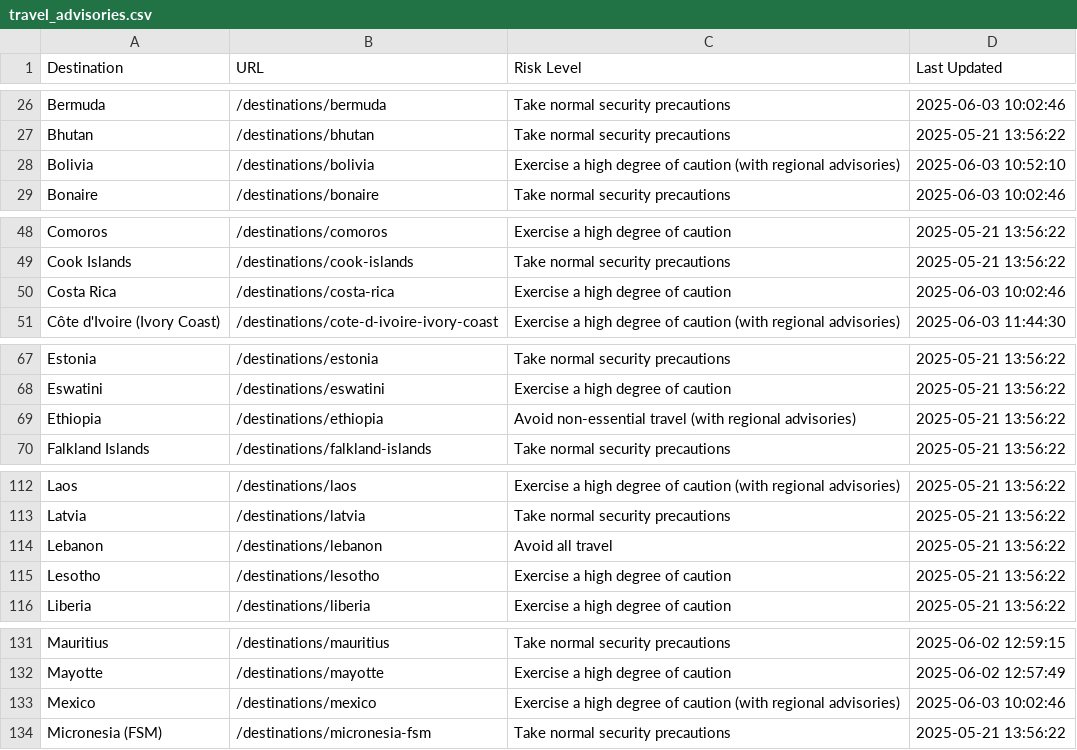
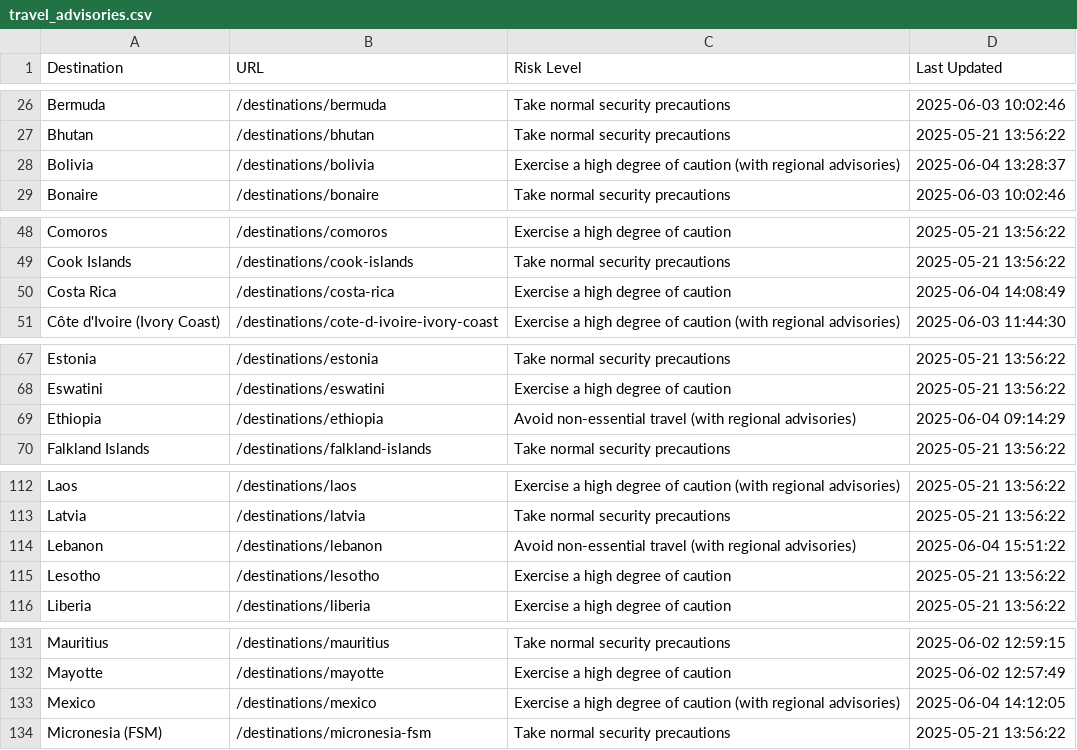
Before and after one commit to pingmaestro/Travel-Advisory, a CSV file: travel_advisories.csv, drawn as a sheet; only a part is shown, gaps mark what is left out; the diff covers the shown part only.

```diff
--- a/travel_advisories.csv
+++ b/travel_advisories.csv
@@ -27,3 +27,3 @@ Bermuda,/destinations/bermuda,Take normal security precautions,2025-06-03 10:02:
 Bhutan,/destinations/bhutan,Take normal security precautions,2025-05-21 13:56:22
-Bolivia,/destinations/bolivia,Exercise a high degree of caution (with regional advisories),2025-06-03 10:52:10
+Bolivia,/destinations/bolivia,Exercise a high degree of caution (with regional advisories),2025-06-04 13:28:37
 Bonaire,/destinations/bonaire,Take normal security precautions,2025-06-03 10:02:46
@@ -49,3 +49,3 @@ Comoros,/destinations/comoros,Exercise a high degree of caution,2025-05-21 13:56
 Cook Islands,/destinations/cook-islands,Take normal security precautions,2025-05-21 13:56:22
-Costa Rica,/destinations/costa-rica,Exercise a high degree of caution,2025-06-03 10:02:46
+Costa Rica,/destinations/costa-rica,Exercise a high degree of caution,2025-06-04 14:08:49
 Côte d'Ivoire (Ivory Coast),/destinations/cote-d-ivoire-ivory-coast,Exercise a high degree of caution (with regional advisories),2025-06-03 11:44:30
@@ -68,3 +68,3 @@ Estonia,/destinations/estonia,Take normal security precautions,2025-05-21 13:56:
 Eswatini,/destinations/eswatini,Exercise a high degree of caution,2025-05-21 13:56:22
-Ethiopia,/destinations/ethiopia,Avoid non-essential travel (with regional advisories),2025-05-21 13:56:22
+Ethiopia,/destinations/ethiopia,Avoid non-essential travel (with regional advisories),2025-06-04 09:14:29
 Falkland Islands,/destinations/falkland-islands,Take normal security precautions,2025-05-21 13:56:22
@@ -113,3 +113,3 @@ Laos,/destinations/laos,Exercise a high degree of caution (with regional advisor
 Latvia,/destinations/latvia,Take normal security precautions,2025-05-21 13:56:22
-Lebanon,/destinations/lebanon,Avoid all travel,2025-05-21 13:56:22
+Lebanon,/destinations/lebanon,Avoid non-essential travel (with regional advisories),2025-06-04 15:51:22
 Lesotho,/destinations/lesotho,Exercise a high degree of caution,2025-05-21 13:56:22
@@ -132,3 +132,3 @@ Mauritius,/destinations/mauritius,Take normal security precautions,2025-06-02 12
 Mayotte,/destinations/mayotte,Exercise a high degree of caution,2025-06-02 12:57:49
-Mexico,/destinations/mexico,Exercise a high degree of caution (with regional advisories),2025-06-03 10:02:46
+Mexico,/destinations/mexico,Exercise a high degree of caution (with regional advisories),2025-06-04 14:12:05
 Micronesia (FSM),/destinations/micronesia-fsm,Take normal security precautions,2025-05-21 13:56:22
```
Also changed, not shown: 3 edited cells elsewhere in this file.
